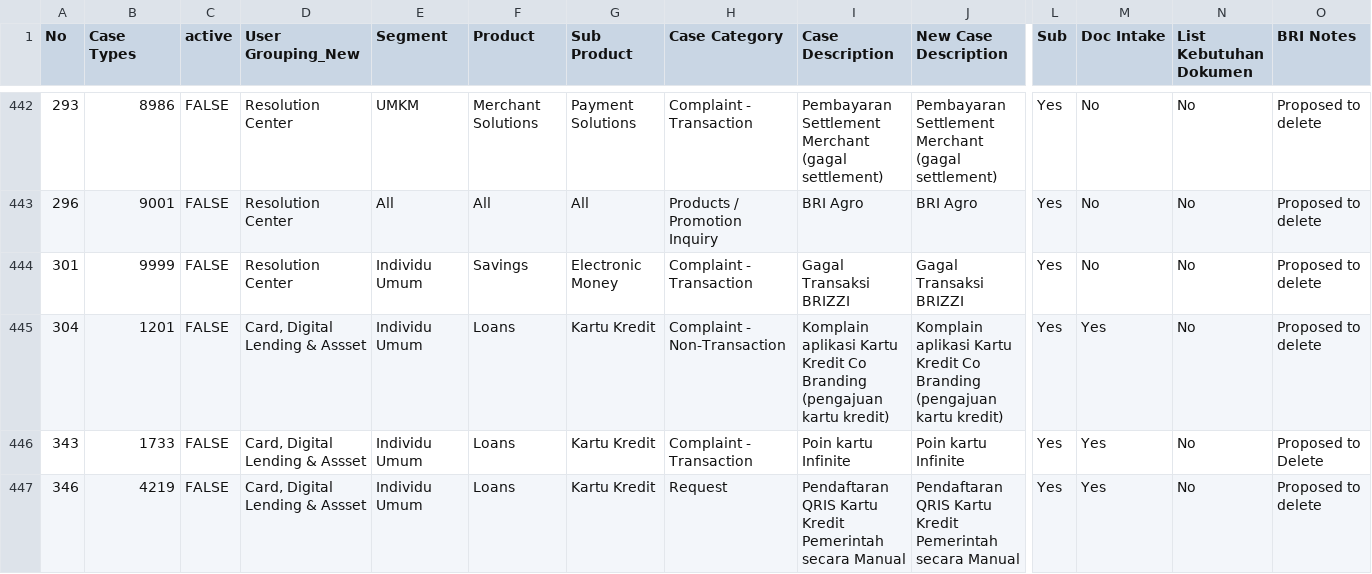
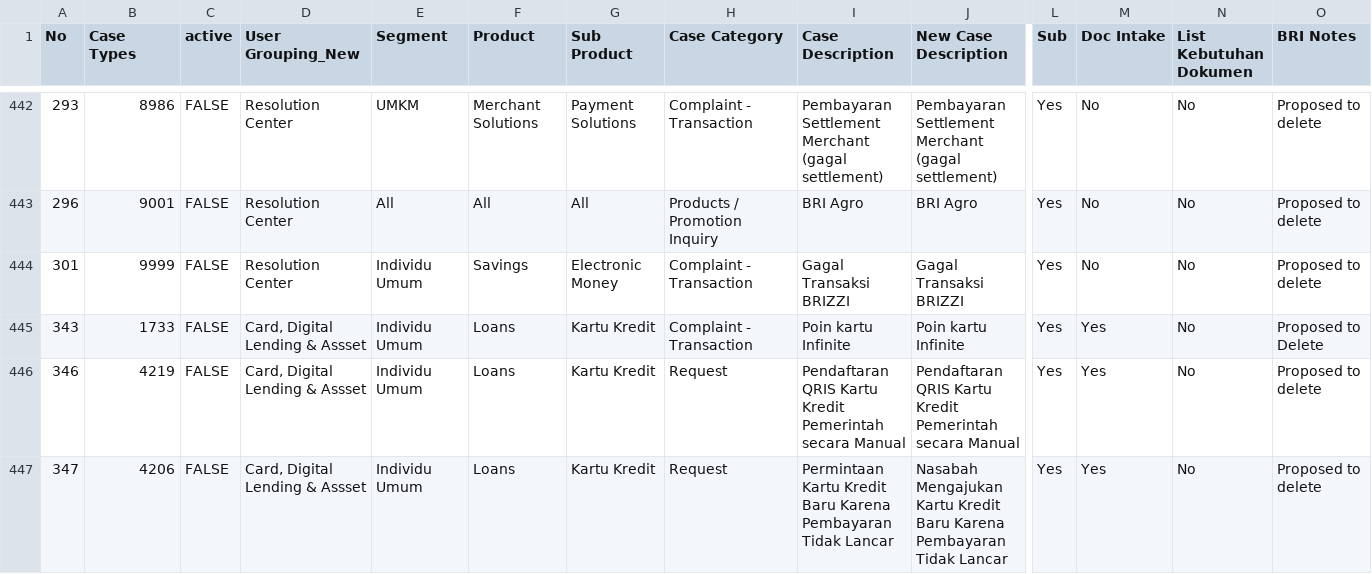
Before and after one commit to masterA88/dataquality2-new, a CSV file: Cleaned_Call_Type.csv, drawn as a sheet; only a part is shown, gaps mark what is left out; the shorter side is filled out with more unchanged rows; rows hold the shown columns only; the diff names each change by its address in the sheet, - before the commit and + after, or states it on an @@ line.

```diff
--- a/Cleaned_Call_Type.csv
+++ b/Cleaned_Call_Type.csv
-row 445: 304 | 1201 | FALSE | Card, Digital Lending & Assset | Individu Umum | Loans | Kartu Kredit | Complaint - Non-Transaction | Komplain aplikasi Kartu Kredit Co Branding (pengajuan kartu kredit) | Komplain aplikasi Kartu Kredit Co Branding (pengajuan kartu kredit) | Yes | Yes | No | Proposed to delete
```
Also changed, not shown: 3 other files.
